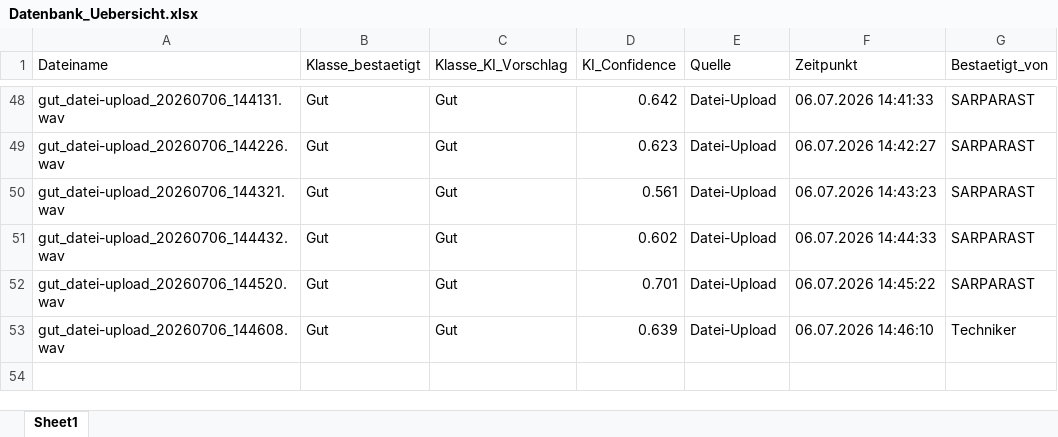
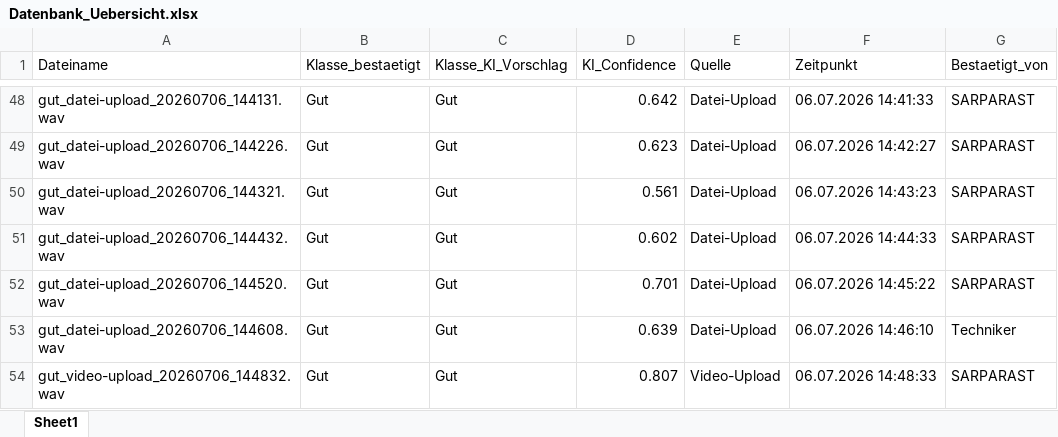
Before and after one commit to oussamamarghad74-bot/Predictive-tool, an Excel workbook: Datenbank_Uebersicht.xlsx, sheet Sheet1, drawn as a sheet; only a part is shown, gaps mark what is left out; values as stored, in another font and other column widths than the file's, no borders; the diff names each change by its address in the sheet, - before the commit and + after, or states it on an @@ line.

Commit message:
Übersicht aktualisiert: +gut_video-upload_20260706_144832.wav

```diff
--- a/Datenbank_Uebersicht.xlsx (sheet Sheet1)
+++ b/Datenbank_Uebersicht.xlsx (sheet Sheet1)
+row 54: gut_video-upload_20260706_144832.wav | Gut | Gut | 0.807 | Video-Upload | 06.07.2026 14:48:33 | SARPARAST
```
